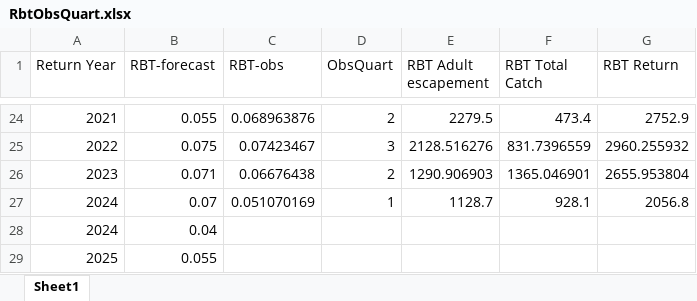
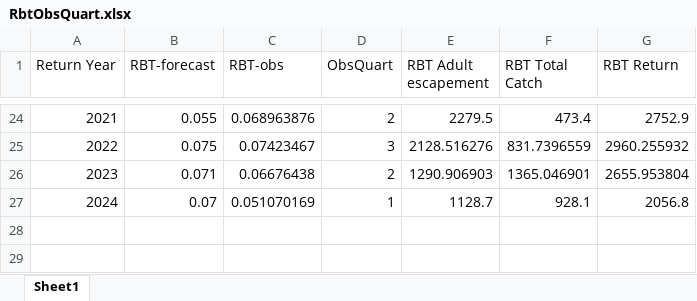
Before and after one commit to SCA-stock-assess/Somass-escapement-plots, an Excel workbook: End-of-season Historic escapement files/RbtObsQuart.xlsx, sheet Sheet1, drawn as a sheet; only a part is shown, gaps mark what is left out; values as stored, in another font and other column widths than the file's, no borders; the diff names each change by its address in the sheet, - before the commit and + after, or states it on an @@ line.

```diff
--- a/End-of-season Historic escapement files/RbtObsQuart.xlsx (sheet Sheet1)
+++ b/End-of-season Historic escapement files/RbtObsQuart.xlsx (sheet Sheet1)
-row 28: 2024 | 0.04
-row 29: 2025 | 0.055
```
Also changed, not shown: 1 other file.
